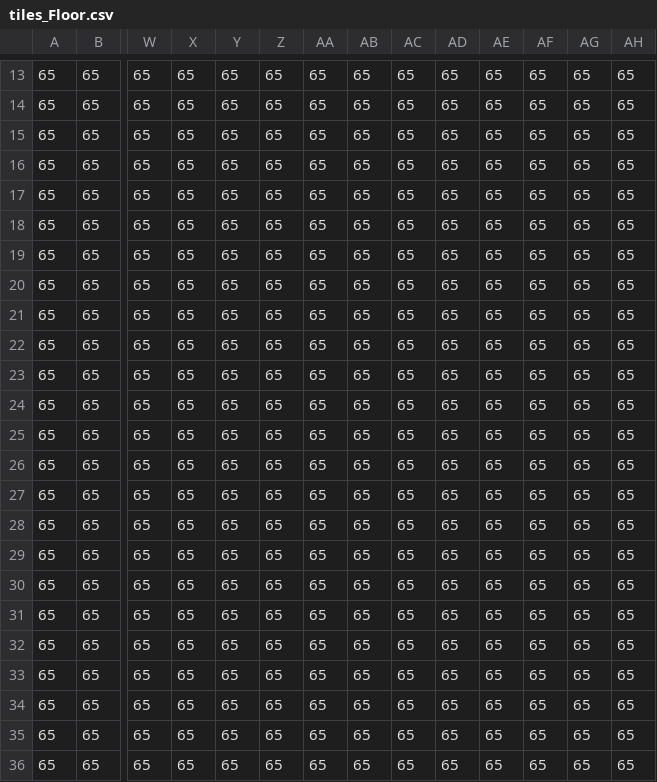
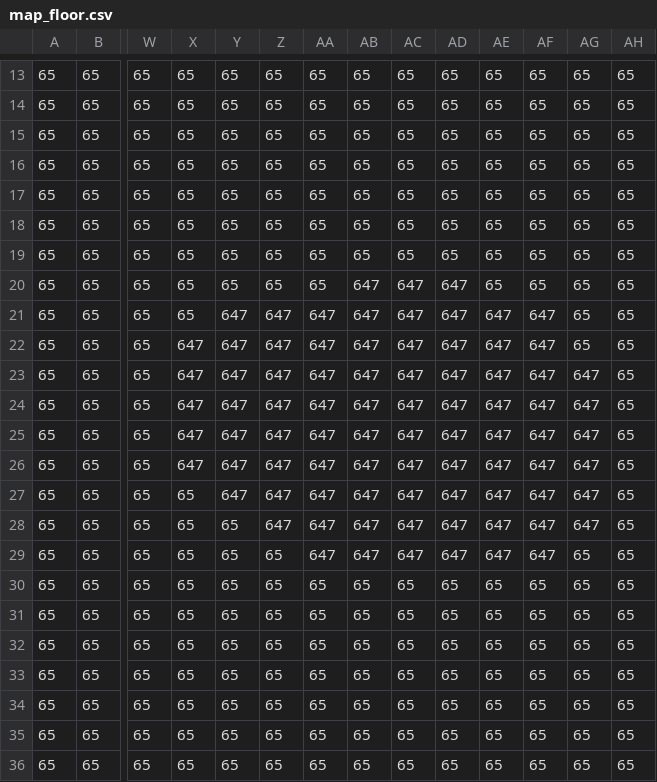
Before and after one commit to NinoKrb/pixel-farming-v2, a CSV file: storage/map_floor.csv (was storage/tiles_Floor.csv), drawn as a sheet; only a part is shown, gaps mark what is left out; the diff names each change by its address in the sheet, - before the commit and + after, or states it on an @@ line.

```diff
--- a/storage/tiles_Floor.csv
+++ b/storage/map_floor.csv
-AB20:AB29: 65
+AB20:AB29: 647
-AC20:AC29: 65
+AC20:AC29: 647
-AD20:AD29: 65
+AD20:AD29: 647
-Y21:Y27: 65
+Y21:Y27: 647
-Z21:Z28: 65
+Z21:Z28: 647
-AA21:AA29: 65
+AA21:AA29: 647
-AE21:AE29: 65
+AE21:AE29: 647
-AF21:AF29: 65
+AF21:AF29: 647
-X22:X26: 65
+X22:X26: 647
-AG23:AG28: 65
+AG23:AG28: 647
```
Also changed, not shown: storage/fields/map_field_2.csv, storage/fields/map_field_4.csv, 8 other files.
